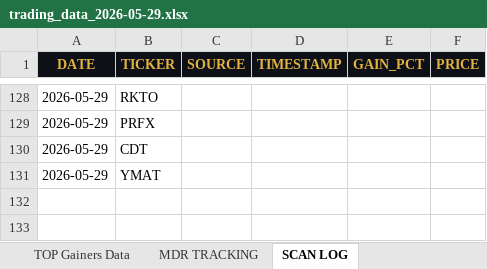
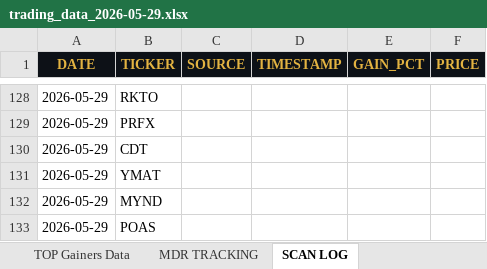
Before and after one commit to cmletsch/trading-system, an Excel workbook: data/trading_data_2026-05-29.xlsx, sheet SCAN LOG, drawn as a sheet; only a part is shown, gaps mark what is left out; values as stored, in another font and other column widths than the file's, no borders; the diff names each change by its address in the sheet, - before the commit and + after, or states it on an @@ line.

```diff
--- a/data/trading_data_2026-05-29.xlsx (sheet SCAN LOG)
+++ b/data/trading_data_2026-05-29.xlsx (sheet SCAN LOG)
+row 132: 2026-05-29 | MYND
+row 133: 2026-05-29 | POAS
```
Also changed, not shown: sheet TOP Gainers Data, sheet MDR TRACKING, 2 other files.
